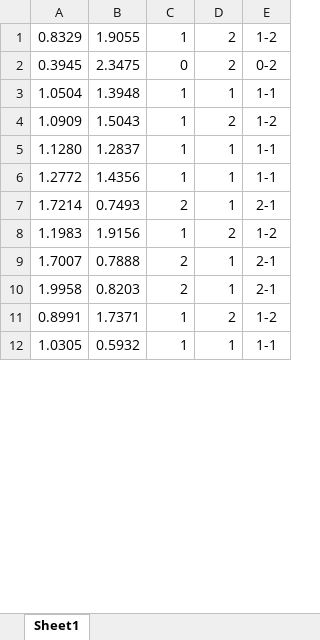
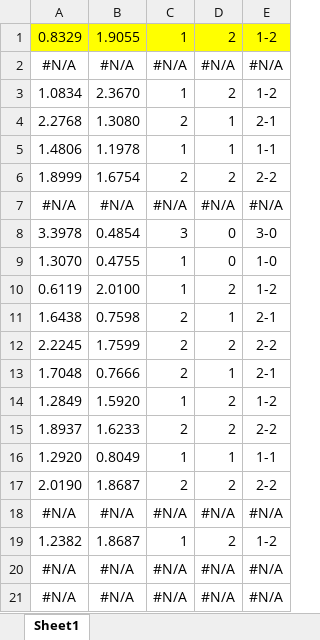
Before and after one commit to gitboyzorro5/FDAS, an Excel workbook: CS generator.xlsx, sheet Sheet1, drawn as a sheet; only a part is shown; values as stored, in another font and other column widths than the file's, no borders; removed rows and columns are numbered as before the commit, all else as after; the diff covers the shown part only; the diff names each change by its address in the sheet, - before the commit and + after, or states it on an @@ line.

```diff
--- a/CS generator.xlsx (sheet Sheet1)
+++ b/CS generator.xlsx (sheet Sheet1)
-A1:E1 fill: none
+A1:E1 fill: #FFFF00
-row 2: 0.3945 | 2.3475 | 0 | 2 | 0-2
-row 3: 1.0504 | 1.3948 | 1 | 1 | 1-1
+row 2: #N/A | #N/A | #N/A | #N/A | #N/A
-A3: 1.0909
+A3: 1.0834
-B3: 1.5043
+B3: 2.3670
-row 5: 1.1280 | 1.2837 | 1 | 1 | 1-1
-row 6: 1.2772 | 1.4356 | 1 | 1 | 1-1
-A4: 1.7214
+A4: 2.2768
-B4: 0.7493
+B4: 1.3080
+row 5: 1.4806 | 1.1978 | 1 | 1 | 1-1
+row 6: 1.8999 | 1.6754 | 2 | 2 | 2-2
+row 7: #N/A | #N/A | #N/A | #N/A | #N/A
+row 8: 3.3978 | 0.4854 | 3 | 0 | 3-0
+row 9: 1.3070 | 0.4755 | 1 | 0 | 1-0
-A10: 1.1983
+A10: 0.6119
-B10: 1.9156
+B10: 2.0100
-A11: 1.7007
+A11: 1.6438
-B11: 0.7888
+B11: 0.7598
+row 12: 2.2245 | 1.7599 | 2 | 2 | 2-2
-A13: 1.9958
+A13: 1.7048
-B13: 0.8203
+B13: 0.7666
-A14: 0.8991
+A14: 1.2849
-B14: 1.7371
+B14: 1.5920
+row 15: 1.8937 | 1.6233 | 2 | 2 | 2-2
-A16: 1.0305
+A16: 1.2920
-B16: 0.5932
+B16: 0.8049
+row 17: 2.0190 | 1.8687 | 2 | 2 | 2-2
+row 18: #N/A | #N/A | #N/A | #N/A | #N/A
+row 19: 1.2382 | 1.8687 | 1 | 2 | 1-2
+row 20: #N/A | #N/A | #N/A | #N/A | #N/A
+row 21: #N/A | #N/A | #N/A | #N/A | #N/A
```
Also changed, not shown: 18 added rows and 20 edited cells elsewhere in this sheet, formulas that keep their value, myodds_20212022.xlsx, poisson calc_20212022.xlsx, 1 other file.
